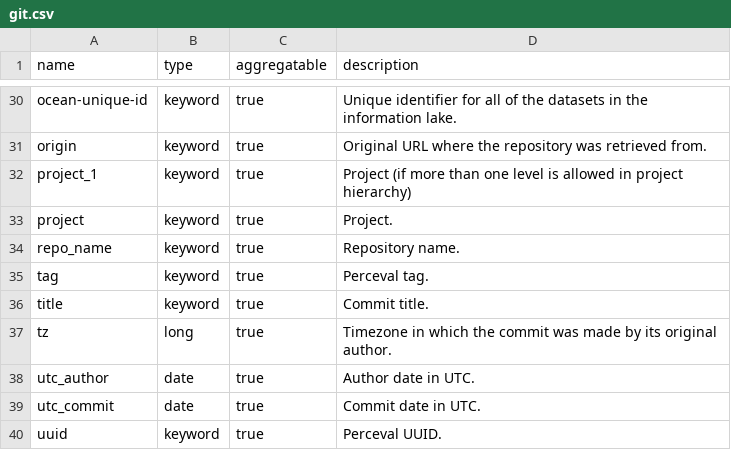
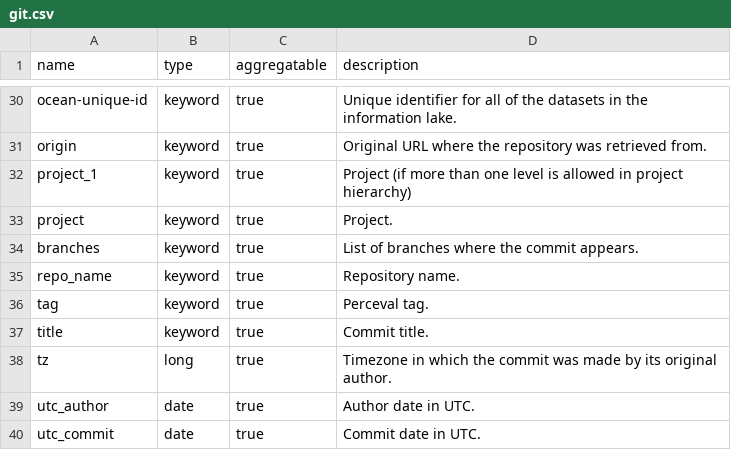
Before and after one commit to chaoss/grimoirelab-elk, a CSV file: schema/git.csv, drawn as a sheet; only a part is shown, gaps mark what is left out; the shorter side is filled out with more unchanged rows; the diff names each change by its address in the sheet, - before the commit and + after, or states it on an @@ line.

Commit message:
[schema] Include refs attribute in git CSV
This codes enhances the git schema by including the attribute `branches`,
which represents the list of branches where a commit appears.

```diff
--- a/schema/git.csv
+++ b/schema/git.csv
+row 34: branches | keyword | true | List of branches where the commit appears.
```
